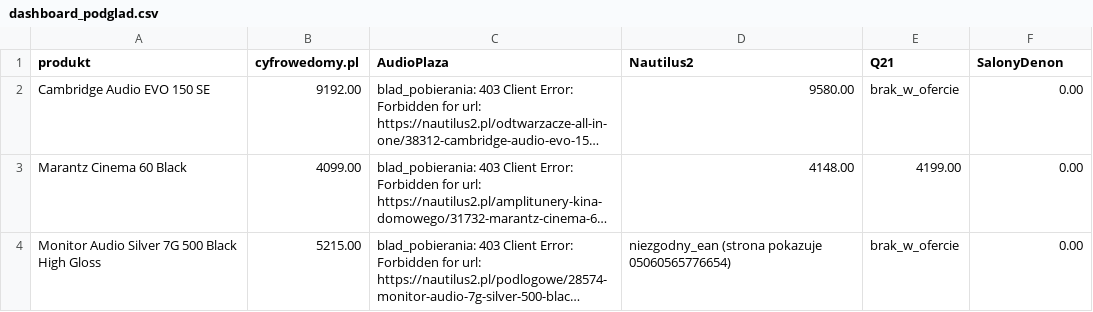
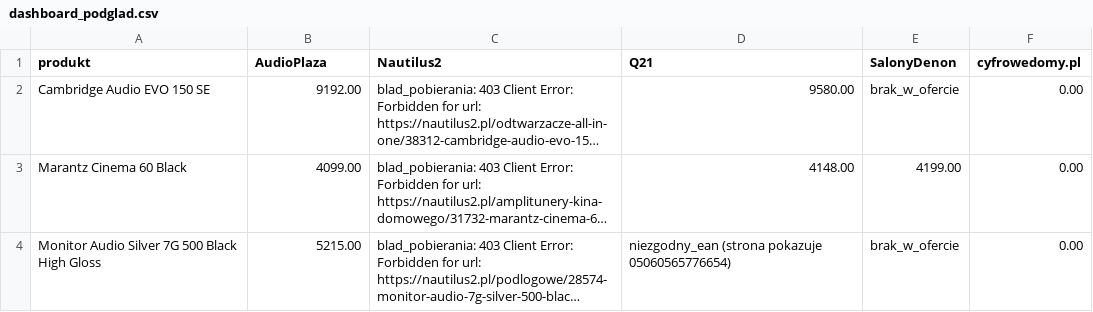
Before and after one commit to Pawel-007/monitoring-cen, a CSV file: dashboard_podglad.csv, drawn as a sheet; long unchanged cells end in …; the diff names each change by its address in the sheet, - before the commit and + after, or states it on an @@ line.

Commit message:
Update dashboard_podglad.csv

```diff
--- a/dashboard_podglad.csv
+++ b/dashboard_podglad.csv
-B1: cyfrowedomy.pl
+B1: AudioPlaza
-C1: AudioPlaza
+C1: Nautilus2
-D1: Nautilus2
+D1: Q21
-E1: Q21
+E1: SalonyDenon
-F1: SalonyDenon
+F1: cyfrowedomy.pl
```
